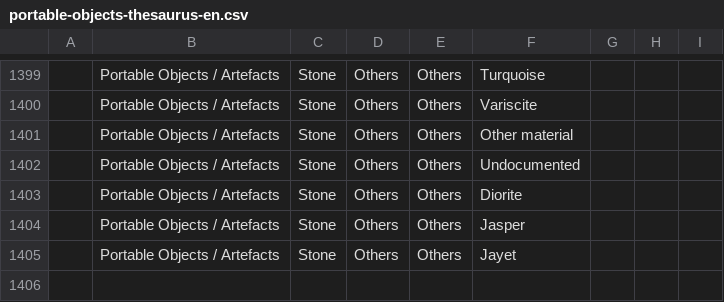
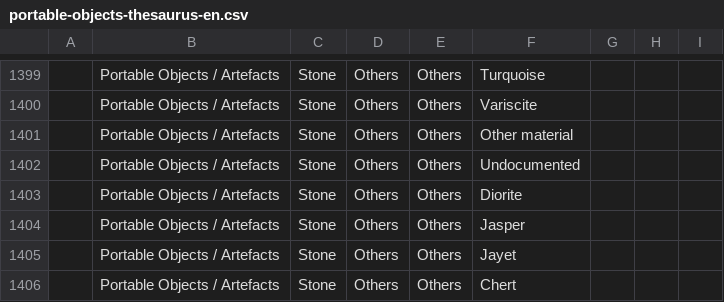
Before and after one commit to CataIvancov/IPAD_ArkeOpen, a CSV file: arke-platform/data/portable-objects-thesaurus-en.csv, drawn as a sheet; only a part is shown, gaps mark what is left out; the diff names each change by its address in the sheet, - before the commit and + after, or states it on an @@ line.

```diff
--- a/arke-platform/data/portable-objects-thesaurus-en.csv
+++ b/arke-platform/data/portable-objects-thesaurus-en.csv
+row 1406:  | Portable Objects / Artefacts | Stone | Others | Others | Chert
```
Also changed, not shown: arke-platform/data/ipad-sites-combined.csv.
